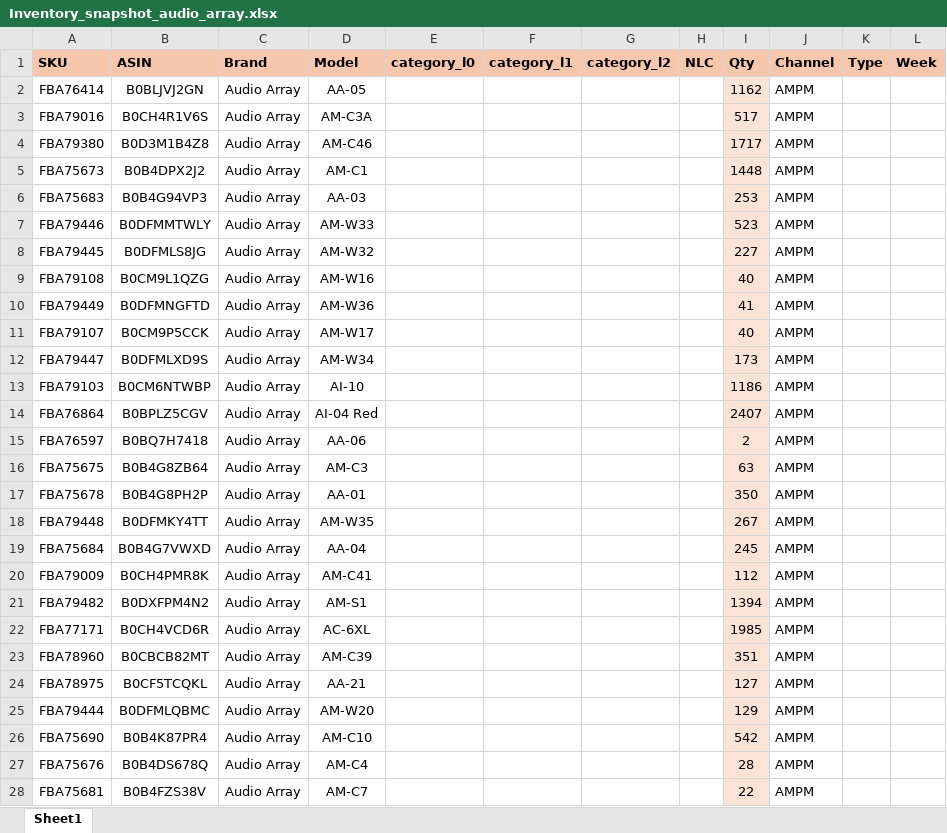
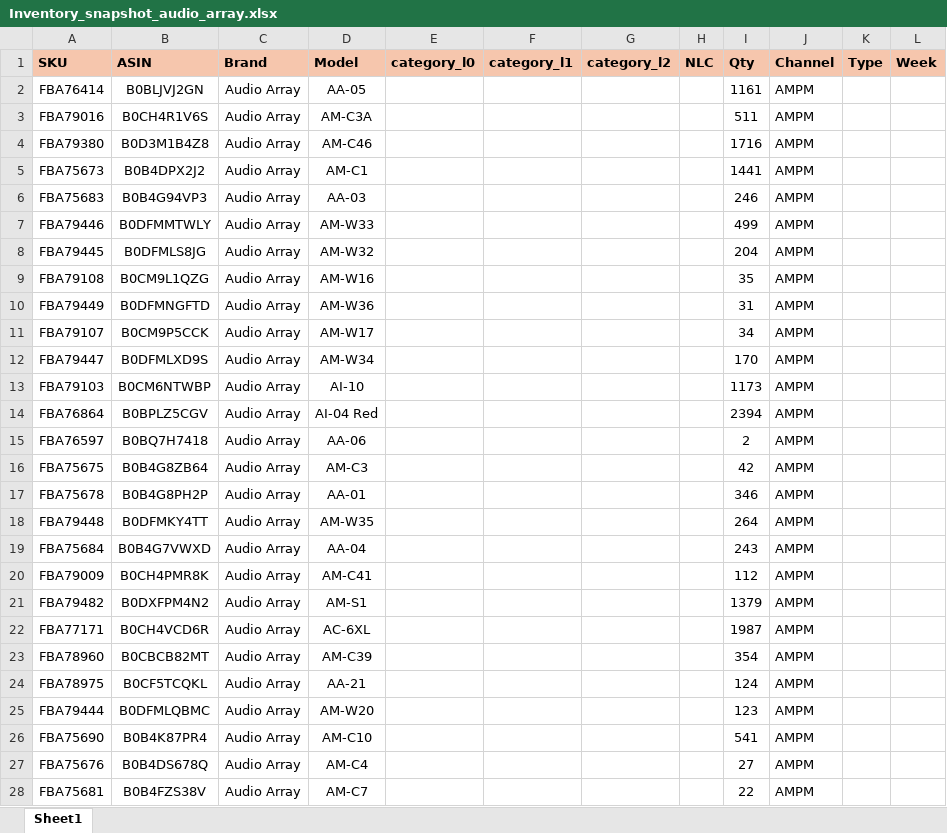
Before and after one commit to nitesh-lang/am-replenishment, an Excel workbook: data/input/Inventory_snapshot_audio_array.xlsx, sheet Sheet1, drawn as a sheet; only a part is shown; values as stored, in another font and other column widths than the file's, no borders; conditional formats not drawn; the diff covers the shown part only; the diff names each change by its address in the sheet, - before the commit and + after, or states it on an @@ line.

```diff
--- a/data/input/Inventory_snapshot_audio_array.xlsx (sheet Sheet1)
+++ b/data/input/Inventory_snapshot_audio_array.xlsx (sheet Sheet1)
-I2 (Qty): 1162
+I2 (Qty): 1161
-I2:I28 fill: #FBE3D6
+I2:I28 fill: none
-I3 (Qty): 517
+I3 (Qty): 511
-I4 (Qty): 1717
+I4 (Qty): 1716
-I5 (Qty): 1448
+I5 (Qty): 1441
-I6 (Qty): 253
+I6 (Qty): 246
-I7 (Qty): 523
+I7 (Qty): 499
-I8 (Qty): 227
+I8 (Qty): 204
-I9 (Qty): 40
+I9 (Qty): 35
-I10 (Qty): 41
+I10 (Qty): 31
-I11 (Qty): 40
+I11 (Qty): 34
-I12 (Qty): 173
+I12 (Qty): 170
-I13 (Qty): 1186
+I13 (Qty): 1173
-I14 (Qty): 2407
+I14 (Qty): 2394
-I16 (Qty): 63
+I16 (Qty): 42
-I17 (Qty): 350
+I17 (Qty): 346
-I18 (Qty): 267
+I18 (Qty): 264
-I19 (Qty): 245
+I19 (Qty): 243
-I21 (Qty): 1394
+I21 (Qty): 1379
-I22 (Qty): 1985
+I22 (Qty): 1987
-I23 (Qty): 351
+I23 (Qty): 354
-I24 (Qty): 127
+I24 (Qty): 124
-I25 (Qty): 129
+I25 (Qty): 123
-I26 (Qty): 542
+I26 (Qty): 541
-I27 (Qty): 28
+I27 (Qty): 27
```
Also changed, not shown: 3 added rows, 14 removed rows, 11 moved rows, 72 edited cells and cell formats elsewhere in this sheet, data/input/Inventory_snapshot_WM.xlsx, data/input/Inventory_snapshot_tonor.xlsx, 17 other files.
